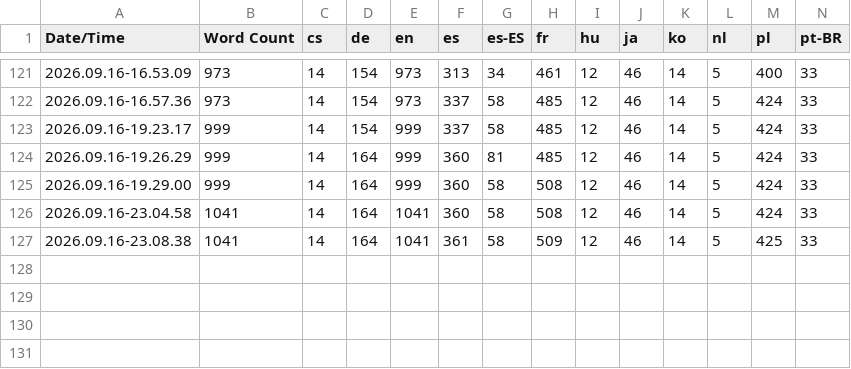
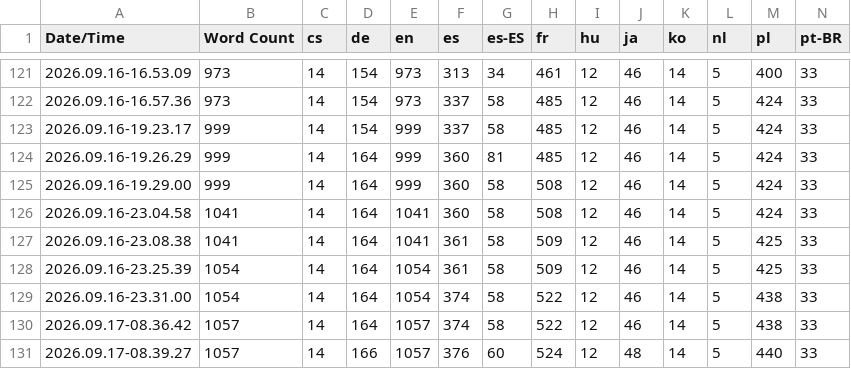
Before and after one commit to QuingKhaos/sf-PeriodicMadness, a CSV file: Content/Localization/PeriodicMadness/PeriodicMadness.csv, drawn as a sheet; only a part is shown, gaps mark what is left out; rows hold the shown columns only; the diff names each change by its address in the sheet, - before the commit and + after, or states it on an @@ line.

```diff
--- a/Content/Localization/PeriodicMadness/PeriodicMadness.csv
+++ b/Content/Localization/PeriodicMadness/PeriodicMadness.csv
+row 128: 2026.09.16-23.25.39 | 1054 | 14 | 164 | 1054 | 361 | 58 | 509 | 12 | 46 | 14 | 5 | 425 | 33
+row 129: 2026.09.16-23.31.00 | 1054 | 14 | 164 | 1054 | 374 | 58 | 522 | 12 | 46 | 14 | 5 | 438 | 33
+row 130: 2026.09.17-08.36.42 | 1057 | 14 | 164 | 1057 | 374 | 58 | 522 | 12 | 46 | 14 | 5 | 438 | 33
+row 131: 2026.09.17-08.39.27 | 1057 | 14 | 166 | 1057 | 376 | 60 | 524 | 12 | 48 | 14 | 5 | 440 | 33
```
Also changed, not shown: 48 other files.
